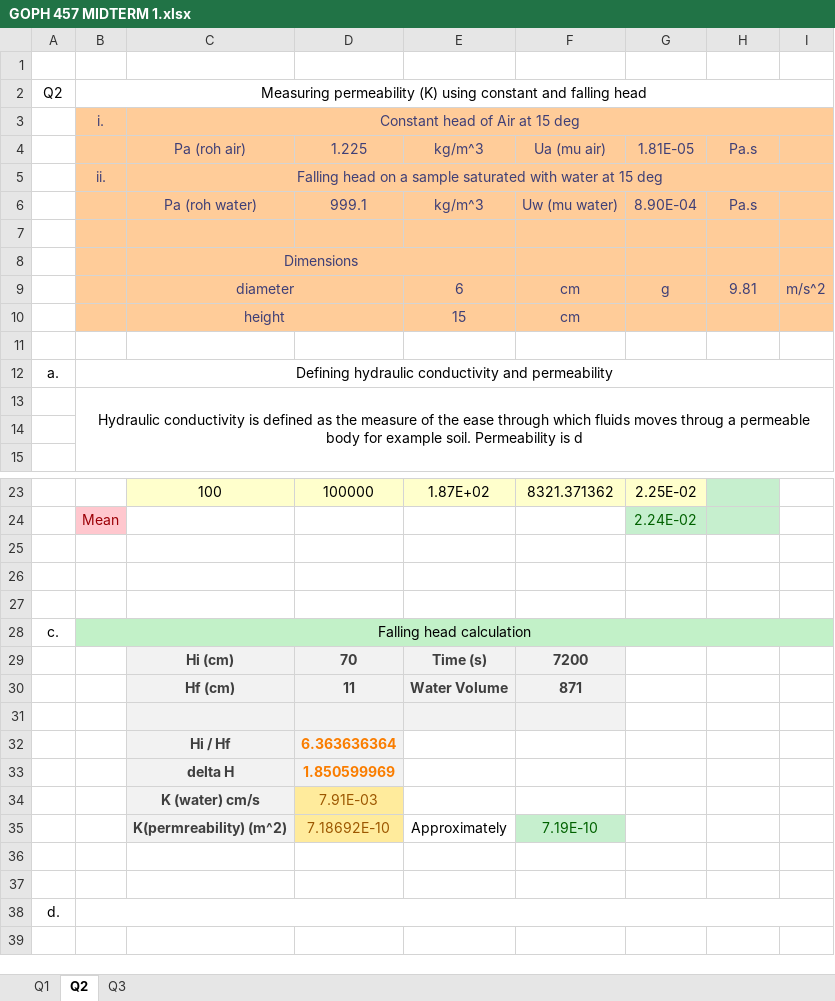
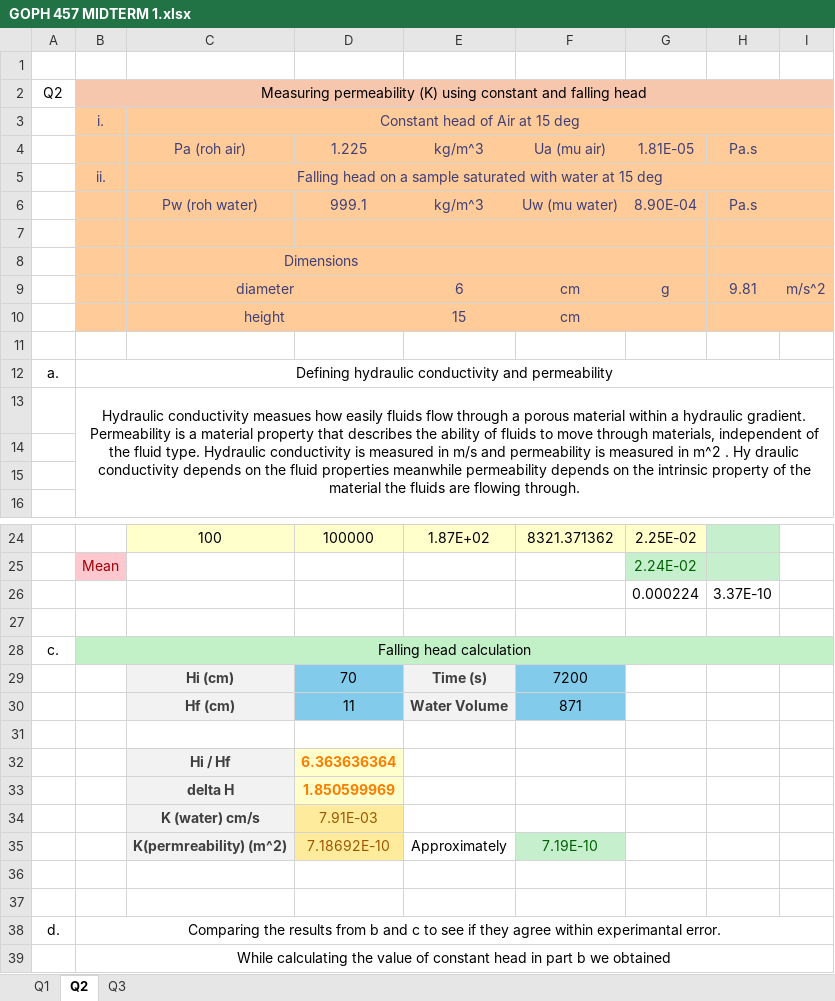
Before and after one commit to Dammmmilare/goph457-w2025-MT01-stOJ, an Excel workbook: Excel.temp/GOPH 457 MIDTERM 1.xlsx, sheet Q2, drawn as a sheet; only a part is shown, gaps mark what is left out; values as stored, in another font and other column widths than the file's, no borders; removed rows and columns are numbered as before the commit, all else as after; the diff names each change by its address in the sheet, - before the commit and + after, or states it on an @@ line.

```diff
--- a/Excel.temp/GOPH 457 MIDTERM 1.xlsx (sheet Q2)
+++ b/Excel.temp/GOPH 457 MIDTERM 1.xlsx (sheet Q2)
-B2:I2 fill: none
+B2:I2 fill: #F6C6AD
-C6: Pa (roh water)
+C6: Pw (roh water)
-B13: Hydraulic conductivity is defined as the measure of the ease through which fluids moves throug a permeable body for example soil. Permeability is d
+B13: Hydraulic conductivity measues how easily fluids flow through a porous material within a hydraulic gradient. Permeability is a material property that describes the ability of fluids to move through materials, independent of the fluid type. Hydraulic conductivity is measured in m/s and permeability is measured in m^2 . Hy draulic conductivity depends on the fluid properties meanwhile permeability depends on the intrinsic property of the material the fluids are flowing through.
+row 14: (empty)
-row 26: (empty)
+row 26:  |  |  |  |  |  | 0.000224 | 3.37E-10
-row 26: (empty)
@@ D29:D30 fill: #F2F2F2 → #83CBEB, bold: on → off, text colour: #3F3F3F → black @@
@@ F29:F30 fill: #F2F2F2 → #83CBEB, bold: on → off, text colour: #3F3F3F → black @@
-C31:F31 fill: #F2F2F2
+C31:F31 fill: none
-D32:D33 fill: #F2F2F2
+D32:D33 fill: #FFFFCC
-B38: (empty)
+B38: Comparing the results from b and c to see if they agree within experimantal error.
+row 39:  | While calculating the value of constant head in part b we obtained
```
Also changed, not shown: sheet Q3, sheet Q1, formulas that keep their value.
